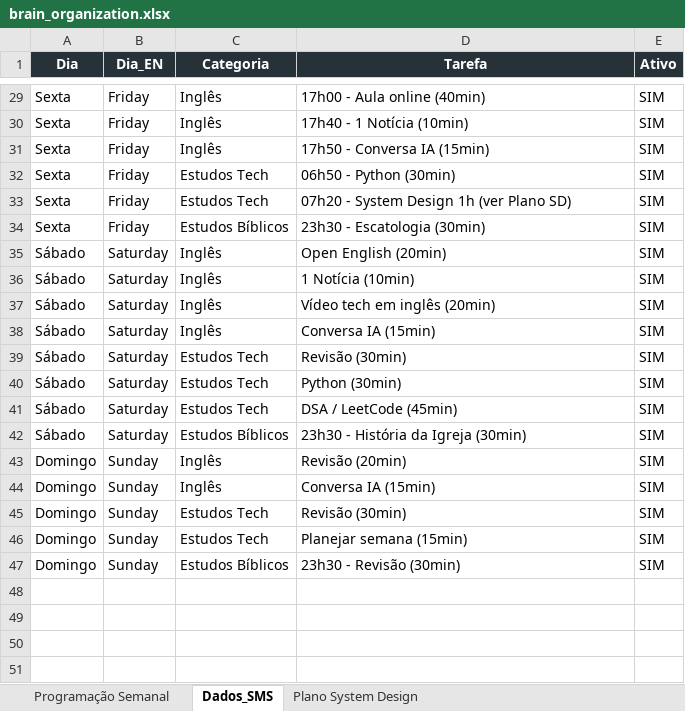
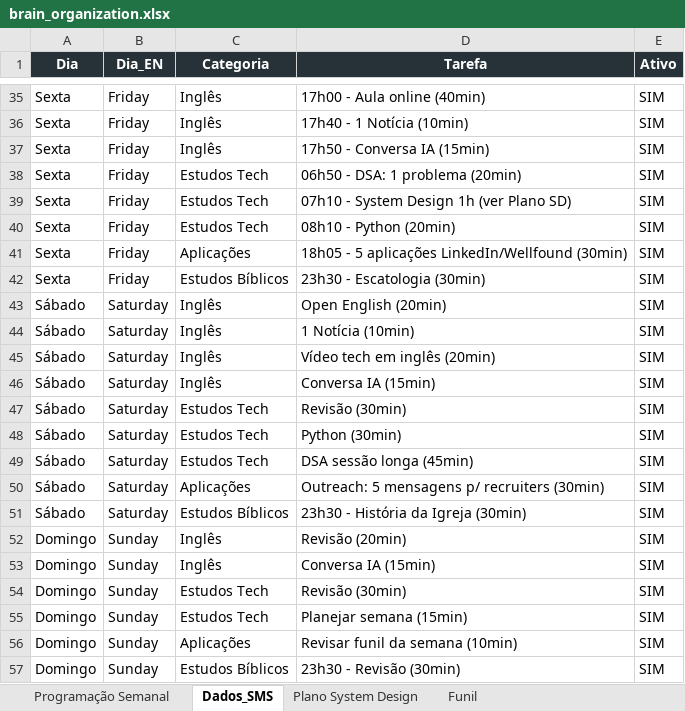
Before and after one commit to RiccoOrnelas/brainOrganization, an Excel workbook: brain_organization.xlsx, sheet Dados_SMS, drawn as a sheet; only a part is shown, gaps mark what is left out; values as stored, in another font and other column widths than the file's, no borders; charts and pictures not drawn; addresses are those after the commit; the diff covers the shown part only; the diff names each change by its address in the sheet, - before the commit and + after, or states it on an @@ line.

```diff
--- a/brain_organization.xlsx (sheet Dados_SMS)
+++ b/brain_organization.xlsx (sheet Dados_SMS)
+sheet tab: Funil
-D38 (Tarefa): 06h50 - Python (30min)
+D38 (Tarefa): 06h50 - DSA: 1 problema (20min)
-D39 (Tarefa): 07h20 - System Design 1h (ver Plano SD)
+D39 (Tarefa): 07h10 - System Design 1h (ver Plano SD)
+row 40: Sexta | Friday | Estudos Tech | 08h10 - Python (20min) | SIM
+row 41: Sexta | Friday | Aplicações | 18h05 - 5 aplicações LinkedIn/Wellfound (30min) | SIM
-D49 (Tarefa): DSA / LeetCode (45min)
+D49 (Tarefa): DSA sessão longa (45min)
+row 50: Sábado | Saturday | Aplicações | Outreach: 5 mensagens p/ recruiters (30min) | SIM
+row 56: Domingo | Sunday | Aplicações | Revisar funil da semana (10min) | SIM
```
Also changed, not shown: 6 added rows and 8 edited cells elsewhere in this sheet, sheet Programação Semanal, sheet Plano System Design, charts or pictures, 1 other file.
